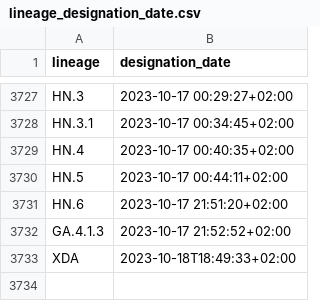
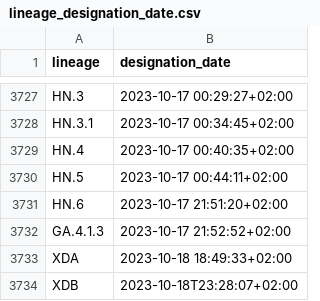
Before and after one commit to ciscorucinski/pango-designation-dates, a CSV file: data/lineage_designation_date.csv, drawn as a sheet; only a part is shown, gaps mark what is left out.

```diff
--- a/data/lineage_designation_date.csv
+++ b/data/lineage_designation_date.csv
@@ -3732,2 +3732,3 @@ HN.6,2023-10-17 21:51:20+02:00
 GA.4.1.3,2023-10-17 21:52:52+02:00
-XDA,2023-10-18T18:49:33+02:00
+XDA,2023-10-18 18:49:33+02:00
+XDB,2023-10-18T23:28:07+02:00
```
Also changed, not shown: 1 other file.
